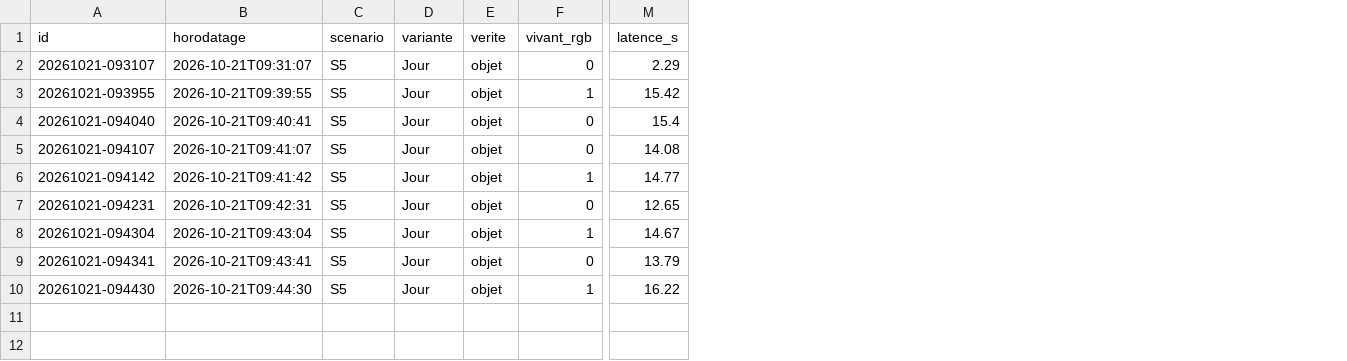
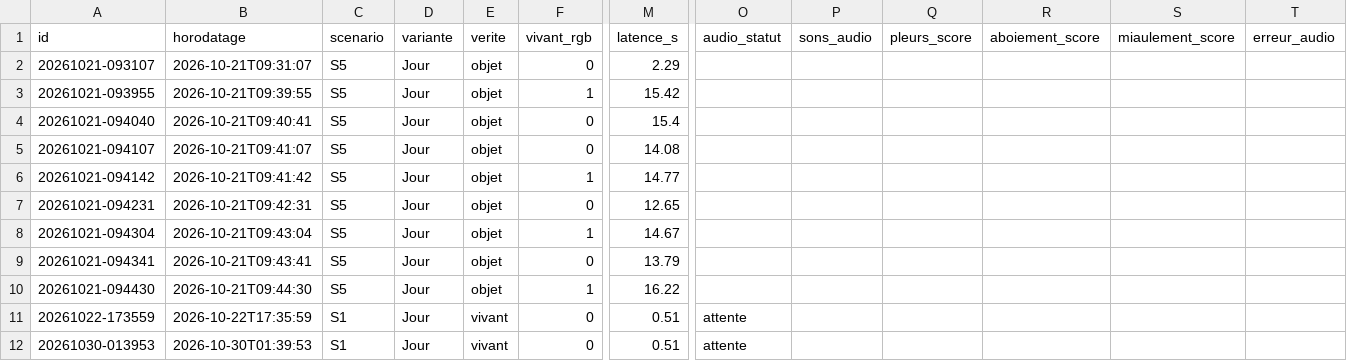
Before and after one commit to auroremonnet/Stellantis-d-tection-oubli, a CSV file: data/essais/essais.csv, drawn as a sheet; only a part is shown, gaps mark what is left out; rows hold the shown columns only; the diff names each change by its address in the sheet, - before the commit and + after, or states it on an @@ line.

```diff
--- a/data/essais/essais.csv
+++ b/data/essais/essais.csv
+column O (audio_statut), empty
+column P (sons_audio), empty
+column Q (pleurs_score), empty
+column R (aboiement_score), empty
+column S (miaulement_score), empty
+column T (erreur_audio), empty
+row 11: 20261022-173559 | 2026-10-22T17:35:59 | S1 | Jour | vivant | 0 | 0.51 | attente
+row 12: 20261030-013953 | 2026-10-30T01:39:53 | S1 | Jour | vivant | 0 | 0.51 | attente
```
Also changed, not shown: 12 other files.
